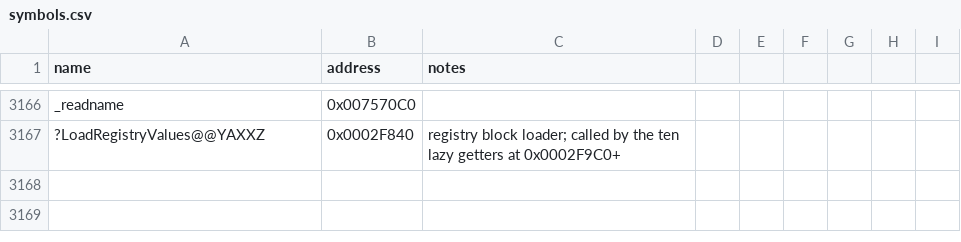
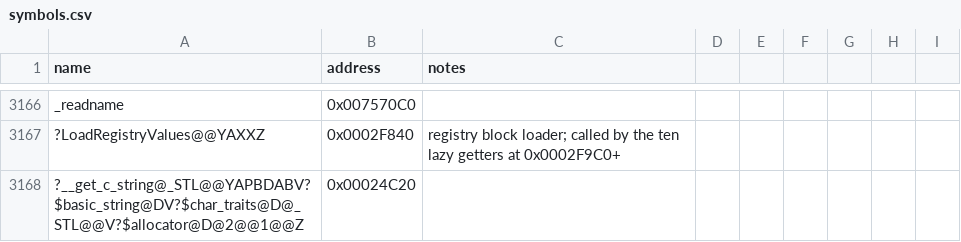
Before and after one commit to NotNBR/Open-BFME-2, a CSV file: reverse/symbols.csv, drawn as a sheet; only a part is shown, gaps mark what is left out; the diff names each change by its address in the sheet, - before the commit and + after, or states it on an @@ line.

Commit message:
Recover 4 bodies (606B) from BFME1 donors, two of them via the matcher fix
Rva007FC290 (0x00668790, 284B) is a pure append: the donor grew a second
function upstream and this repo already held the first, byte for byte. It is the
FILTER-* half of the FESL game-list request whose sibling Rva007FC3B0 landed
earlier from the same file. 21 string literals verified. ICF folded it across
four addresses in lotrbfme.exe, so the name is the sweep's pick among twins.

_getbinopr (0x007542C0, 111B) is Lua 4.0.1's token-to-operator switch, and the
reason it looked like a near miss is the bug fixed two commits ago: its 14 cases
compile to a jump table of 15 absolute addresses, every one of them a relocation
slot, and the walk was mis-reading them. lparser.c now matches 40/40. The
definition is static, as upstream has it, so LuaParserAnchor calls it -- the
file's existing device for keeping a static worker out of line.

??0__Named_exception (0x00024C40, 123B) is the same story and was the body that
exposed the bug: `mov DWORD PTR [eax],0x0112e8b8` is its vftable store, and the
E8 in that immediate stole the slot. It needs one pin, __get_c_string at
0x00024C20, which this repo already holds under the placeholder name
?rva0082C160Deref@@YAHPAH@Z.

_M_throw_runtime_error (0x00007080, 88B) came off the same drain run.

The last two landed through `bfme1_sweep.py drain` with no hand-holding. A third
file in that run, Rva00809010Finder, was refused by the build and reverted
itself: its donor compiles a DIR32 to the BFME 1 string VA where retail pushes
its own. Recorded in re_attempts.log rather than retried.

```diff
--- a/reverse/symbols.csv
+++ b/reverse/symbols.csv
+row 3168: ?__get_c_string@_STL@@YAPBDABV?$basic_string@DV?$char_traits@D@_STL@@V?$allocator@D@2@@1@@Z | 0x00024C20
```
Also changed, not shown: 6 other files.
